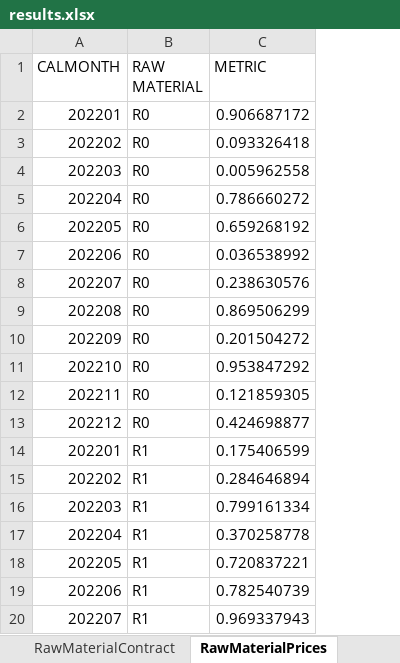
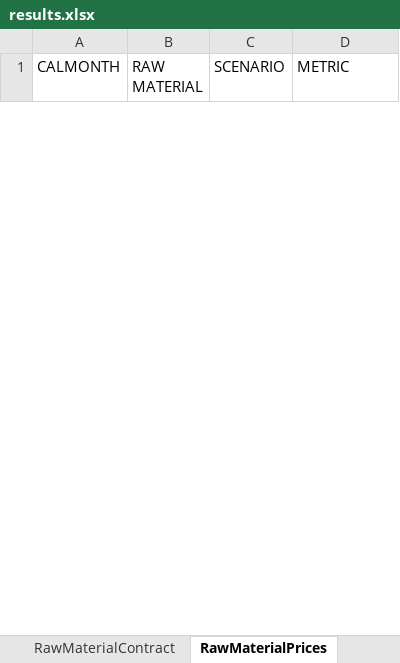
Before and after one commit to th28/thesis, an Excel workbook: results.xlsx, sheet RawMaterialPrices, drawn as a sheet; only a part is shown; values as stored, in another font and other column widths than the file's, no borders; removed rows and columns are numbered as before the commit, all else as after; the diff covers the shown part only; the diff names each change by its address in the sheet, - before the commit and + after, or states it on an @@ line.

```diff
--- a/results.xlsx (sheet RawMaterialPrices)
+++ b/results.xlsx (sheet RawMaterialPrices)
+column C (SCENARIO), empty
-row 2: 202201 | R0 | 0.906687172
-row 3: 202202 | R0 | 0.093326418
-row 4: 202203 | R0 | 0.005962558
-row 5: 202204 | R0 | 0.786660272
-row 6: 202205 | R0 | 0.659268192
-row 7: 202206 | R0 | 0.036538992
-row 8: 202207 | R0 | 0.238630576
-row 9: 202208 | R0 | 0.869506299
-row 10: 202209 | R0 | 0.201504272
-row 11: 202210 | R0 | 0.953847292
-row 12: 202211 | R0 | 0.121859305
-row 13: 202212 | R0 | 0.424698877
-row 14: 202201 | R1 | 0.175406599
-row 15: 202202 | R1 | 0.284646894
-row 16: 202203 | R1 | 0.799161334
-row 17: 202204 | R1 | 0.370258778
-row 18: 202205 | R1 | 0.720837221
-row 19: 202206 | R1 | 0.782540739
-row 20: 202207 | R1 | 0.969337943
```
Also changed, not shown: 60 added rows and 41 removed rows elsewhere in this sheet, sheet Inventory, sheet Production, sheet RawMaterialContract, sheet Contracts, sheet RawMaterialInventory, sheet RawMaterialCosts_FD, 1 more sheet, other sheet tabs, 16 other files.
